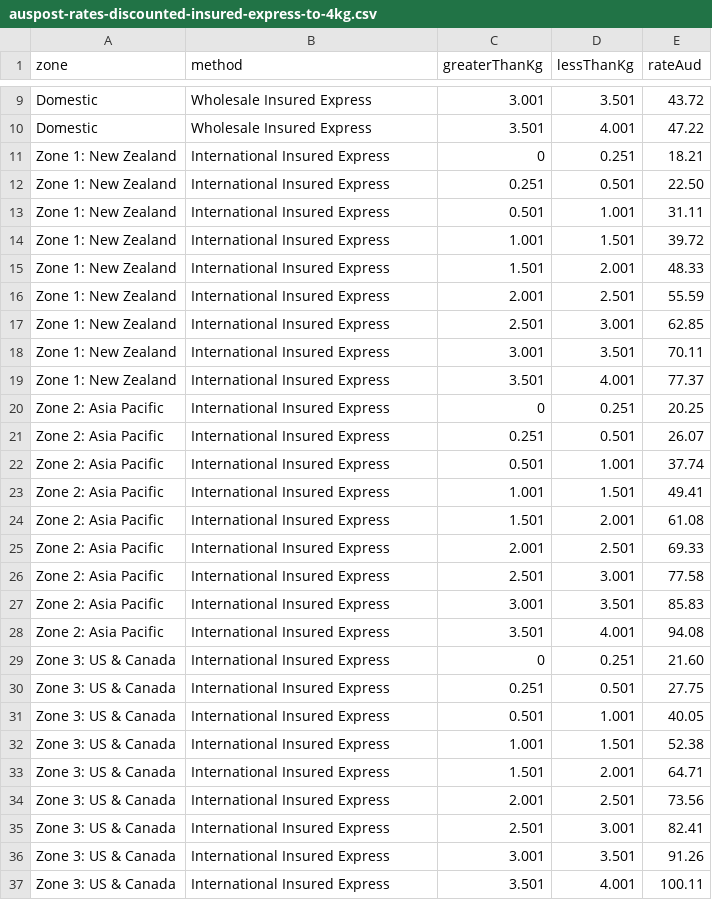
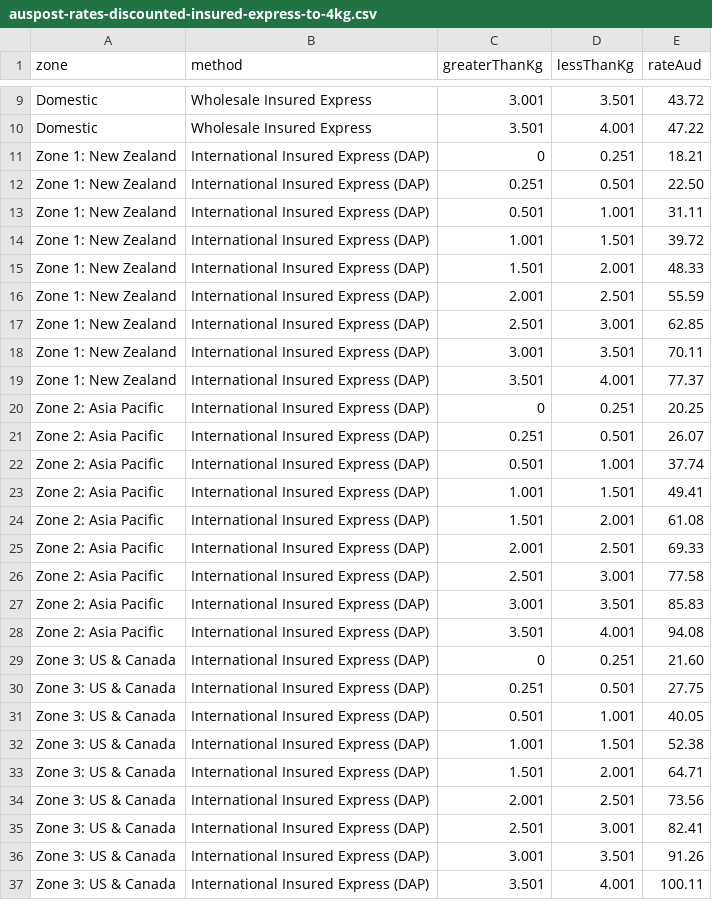
Before and after one commit to sgryphon/shopify-auspost-rates, a CSV file: data/auspost-rates-discounted-insured-express-to-4kg.csv, drawn as a sheet; only a part is shown, gaps mark what is left out; the diff covers the shown part only.

```diff
--- a/data/auspost-rates-discounted-insured-express-to-4kg.csv
+++ b/data/auspost-rates-discounted-insured-express-to-4kg.csv
@@ -10,28 +10,28 @@ Domestic,Wholesale Insured Express,3.001,3.501,43.72
 Domestic,Wholesale Insured Express,3.501,4.001,47.22
-Zone 1: New Zealand,International Insured Express,0,0.251,18.21
-Zone 1: New Zealand,International Insured Express,0.251,0.501,22.50
-Zone 1: New Zealand,International Insured Express,0.501,1.001,31.11
-Zone 1: New Zealand,International Insured Express,1.001,1.501,39.72
-Zone 1: New Zealand,International Insured Express,1.501,2.001,48.33
-Zone 1: New Zealand,International Insured Express,2.001,2.501,55.59
-Zone 1: New Zealand,International Insured Express,2.501,3.001,62.85
-Zone 1: New Zealand,International Insured Express,3.001,3.501,70.11
-Zone 1: New Zealand,International Insured Express,3.501,4.001,77.37
-Zone 2: Asia Pacific,International Insured Express,0,0.251,20.25
-Zone 2: Asia Pacific,International Insured Express,0.251,0.501,26.07
-Zone 2: Asia Pacific,International Insured Express,0.501,1.001,37.74
-Zone 2: Asia Pacific,International Insured Express,1.001,1.501,49.41
-Zone 2: Asia Pacific,International Insured Express,1.501,2.001,61.08
-Zone 2: Asia Pacific,International Insured Express,2.001,2.501,69.33
-Zone 2: Asia Pacific,International Insured Express,2.501,3.001,77.58
-Zone 2: Asia Pacific,International Insured Express,3.001,3.501,85.83
-Zone 2: Asia Pacific,International Insured Express,3.501,4.001,94.08
-Zone 3: US & Canada,International Insured Express,0,0.251,21.60
-Zone 3: US & Canada,International Insured Express,0.251,0.501,27.75
-Zone 3: US & Canada,International Insured Express,0.501,1.001,40.05
-Zone 3: US & Canada,International Insured Express,1.001,1.501,52.38
-Zone 3: US & Canada,International Insured Express,1.501,2.001,64.71
-Zone 3: US & Canada,International Insured Express,2.001,2.501,73.56
-Zone 3: US & Canada,International Insured Express,2.501,3.001,82.41
-Zone 3: US & Canada,International Insured Express,3.001,3.501,91.26
-Zone 3: US & Canada,International Insured Express,3.501,4.001,100.11
+Zone 1: New Zealand,International Insured Express (DAP),0,0.251,18.21
+Zone 1: New Zealand,International Insured Express (DAP),0.251,0.501,22.50
+Zone 1: New Zealand,International Insured Express (DAP),0.501,1.001,31.11
+Zone 1: New Zealand,International Insured Express (DAP),1.001,1.501,39.72
+Zone 1: New Zealand,International Insured Express (DAP),1.501,2.001,48.33
+Zone 1: New Zealand,International Insured Express (DAP),2.001,2.501,55.59
+Zone 1: New Zealand,International Insured Express (DAP),2.501,3.001,62.85
+Zone 1: New Zealand,International Insured Express (DAP),3.001,3.501,70.11
+Zone 1: New Zealand,International Insured Express (DAP),3.501,4.001,77.37
+Zone 2: Asia Pacific,International Insured Express (DAP),0,0.251,20.25
+Zone 2: Asia Pacific,International Insured Express (DAP),0.251,0.501,26.07
+Zone 2: Asia Pacific,International Insured Express (DAP),0.501,1.001,37.74
+Zone 2: Asia Pacific,International Insured Express (DAP),1.001,1.501,49.41
+Zone 2: Asia Pacific,International Insured Express (DAP),1.501,2.001,61.08
+Zone 2: Asia Pacific,International Insured Express (DAP),2.001,2.501,69.33
+Zone 2: Asia Pacific,International Insured Express (DAP),2.501,3.001,77.58
+Zone 2: Asia Pacific,International Insured Express (DAP),3.001,3.501,85.83
+Zone 2: Asia Pacific,International Insured Express (DAP),3.501,4.001,94.08
+Zone 3: US & Canada,International Insured Express (DAP),0,0.251,21.60
+Zone 3: US & Canada,International Insured Express (DAP),0.251,0.501,27.75
+Zone 3: US & Canada,International Insured Express (DAP),0.501,1.001,40.05
+Zone 3: US & Canada,International Insured Express (DAP),1.001,1.501,52.38
+Zone 3: US & Canada,International Insured Express (DAP),1.501,2.001,64.71
+Zone 3: US & Canada,International Insured Express (DAP),2.001,2.501,73.56
+Zone 3: US & Canada,International Insured Express (DAP),2.501,3.001,82.41
+Zone 3: US & Canada,International Insured Express (DAP),3.001,3.501,91.26
+Zone 3: US & Canada,International Insured Express (DAP),3.501,4.001,100.11
```
Also changed, not shown: 1 added row and 18 edited cells elsewhere in this file, 2 other files.
